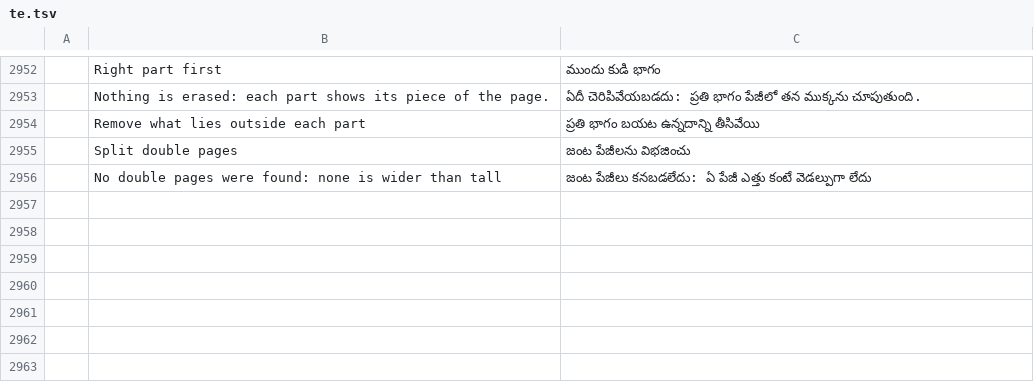
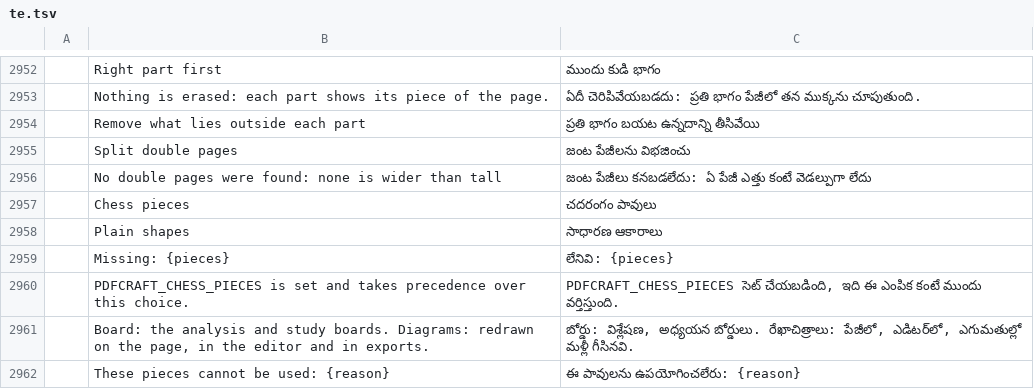
Before and after one commit to DarcioAlberico/pdfcraft-xadrez, a TSV file: crates/ui-egui/src/i18n/te.tsv, drawn as a sheet; only a part is shown, gaps mark what is left out; the diff names each change by its address in the sheet, - before the commit and + after, or states it on an @@ line.

```diff
--- a/crates/ui-egui/src/i18n/te.tsv
+++ b/crates/ui-egui/src/i18n/te.tsv
+row 2957:  | Chess pieces | చదరంగం పావులు
+row 2958:  | Plain shapes | సాధారణ ఆకారాలు
+row 2959:  | Missing: {pieces} | లేనివి: {pieces}
+row 2960:  | PDFCRAFT_CHESS_PIECES is set and takes precedence over this choice. | PDFCRAFT_CHESS_PIECES సెట్ చేయబడింది, ఇది ఈ ఎంపిక కంటే ముందు వర్తిస్తుంది.
+row 2961:  | Board: the analysis and study boards. Diagrams: redrawn on the page, in the editor and in exports. | బోర్డు: విశ్లేషణ, అధ్యయన బోర్డులు. రేఖాచిత్రాలు: పేజీలో, ఎడిటర్‌లో, ఎగుమతుల్లో మళ్లీ గీసినవి.
+row 2962:  | These pieces cannot be used: {reason} | ఈ పావులను ఉపయోగించలేరు: {reason}
```
Also changed, not shown: crates/ui-egui/src/i18n/bg.tsv, crates/ui-egui/src/i18n/el.tsv, 41 other files.
